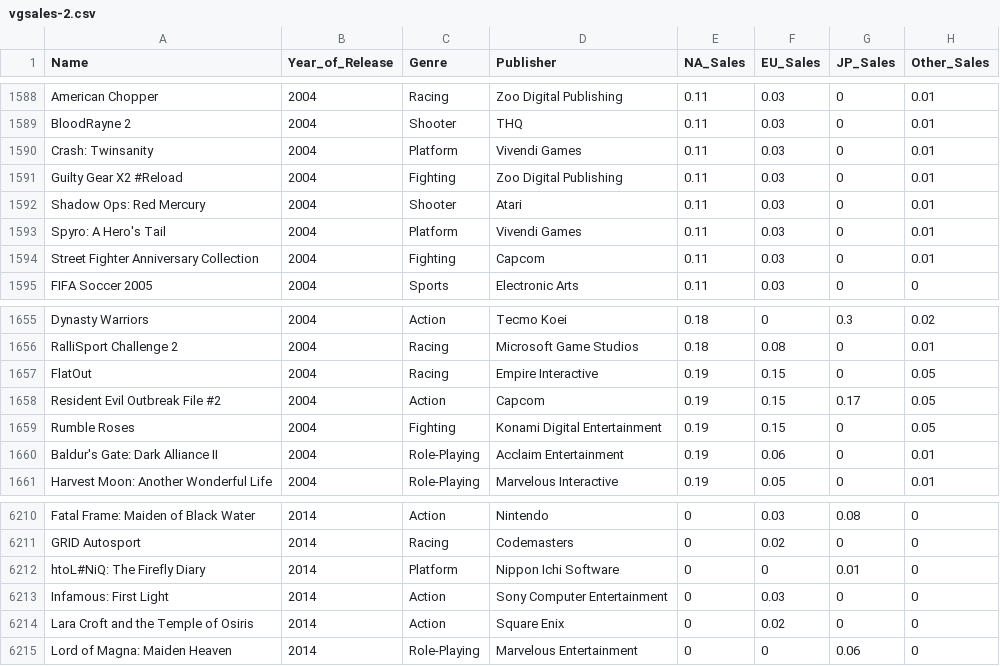
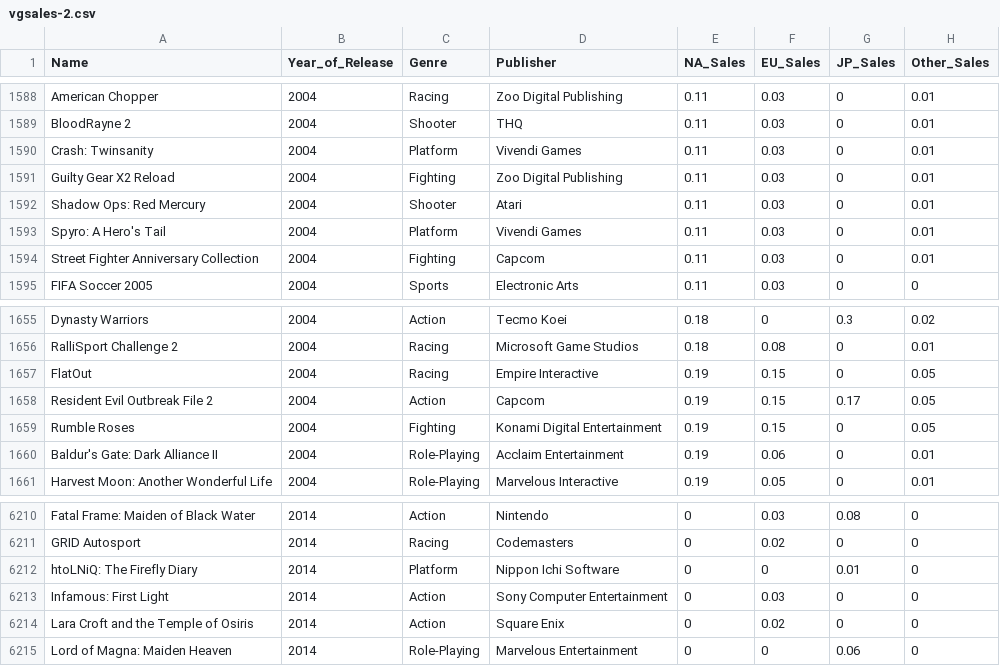
Before and after one commit to ETE4990-S25/homeworkfolder-Joanna-of-Git-Hub, a CSV file: Homework/Homework 5/vgsales-2.csv, drawn as a sheet; only a part is shown, gaps mark what is left out; the diff names each change by its address in the sheet, - before the commit and + after, or states it on an @@ line.

```diff
--- a/Homework/Homework 5/vgsales-2.csv
+++ b/Homework/Homework 5/vgsales-2.csv
-A1591 (Name): Guilty Gear X2 #Reload
+A1591 (Name): Guilty Gear X2 Reload
-A1658 (Name): Resident Evil Outbreak File #2
+A1658 (Name): Resident Evil Outbreak File 2
-A6212 (Name): htoL#NiQ: The Firefly Diary
+A6212 (Name): htoLNiQ: The Firefly Diary
```
Also changed, not shown: 1 other file.
